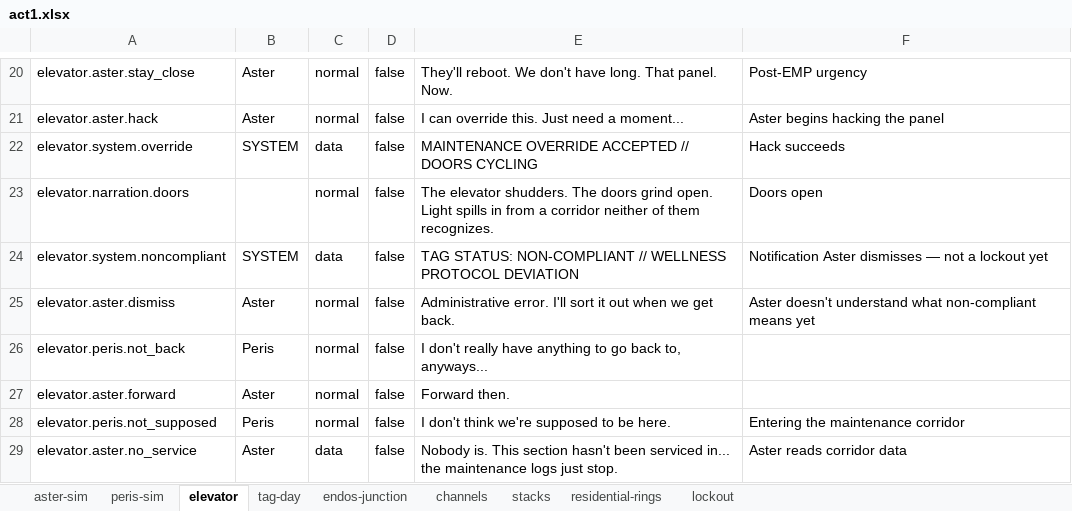
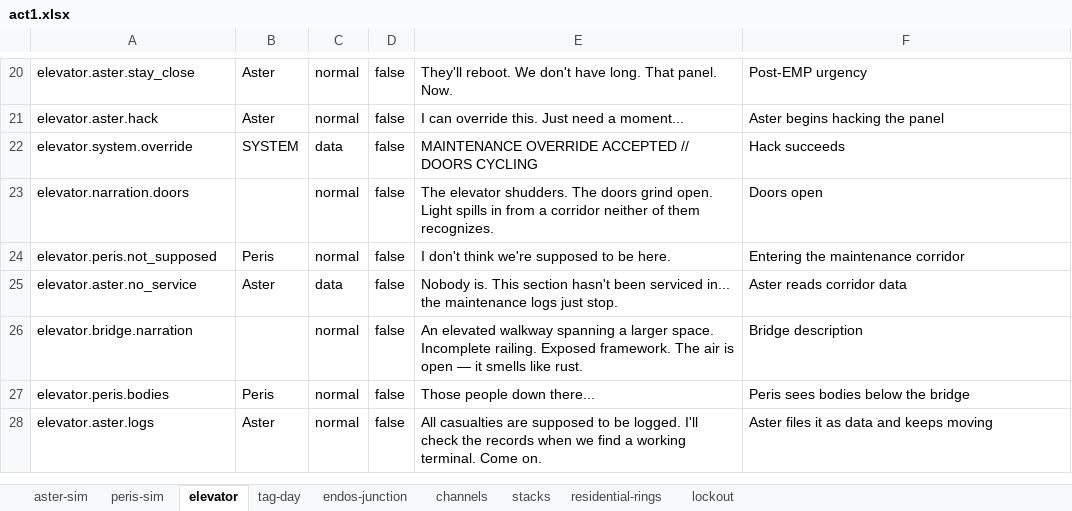
Before and after one commit to MyStarrySpace/ToRustAsWeFall, an Excel workbook: to-rust-as-we-fall/data/dialogue/en/act1.xlsx, sheet elevator, drawn as a sheet; only a part is shown, gaps mark what is left out; the shorter side is filled out with more unchanged rows; values as stored, in another font and other column widths than the file's, no borders; the diff names each change by its address in the sheet, - before the commit and + after, or states it on an @@ line.

Commit message:
remove elevator lockout dialogue, defer to act1 attempted return
Removed NON-COMPLIANT notification, dismiss, "not back", and "forward"
dialogue from the elevator. Characters don't discover they're locked
out until the act1 Residential Rings scene when they try to re-enter.

Doors open now leads straight to multiselect tutorial.
Removed duplicate has_override test variable.

```diff
--- a/to-rust-as-we-fall/data/dialogue/en/act1.xlsx (sheet elevator)
+++ b/to-rust-as-we-fall/data/dialogue/en/act1.xlsx (sheet elevator)
-row 24: elevator.system.noncompliant | SYSTEM | data | false | TAG STATUS: NON-COMPLIANT // WELLNESS PROTOCOL DEVIATION | Notification Aster dismisses — not a lockout yet
-row 25: elevator.aster.dismiss | Aster | normal | false | Administrative error. I'll sort it out when we get back. | Aster doesn't understand what non-compliant means yet
-row 26: elevator.peris.not_back | Peris | normal | false | I don't really have anything to go back to, anyways...
-row 27: elevator.aster.forward | Aster | normal | false | Forward then.
```
Also changed, not shown: 3 other files.
